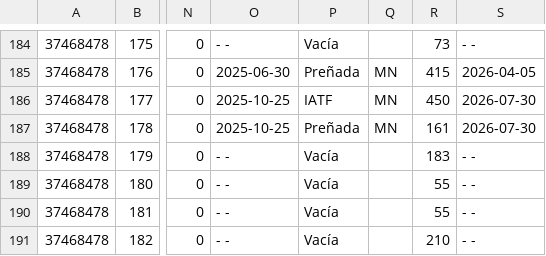
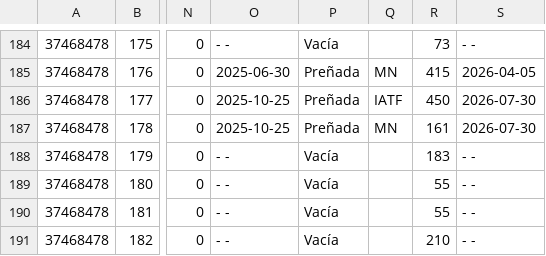
Before and after one commit to joseandresrodriguezmiranda19-droid/PLATOR-S.A, a CSV file: palpacion/data/los_carbonales.csv, drawn as a sheet; only a part is shown, gaps mark what is left out; the diff names each change by its address in the sheet, - before the commit and + after, or states it on an @@ line.

```diff
--- a/palpacion/data/los_carbonales.csv
+++ b/palpacion/data/los_carbonales.csv
-P186: IATF
+P186: Preñada
-Q186: MN
+Q186: IATF
```
